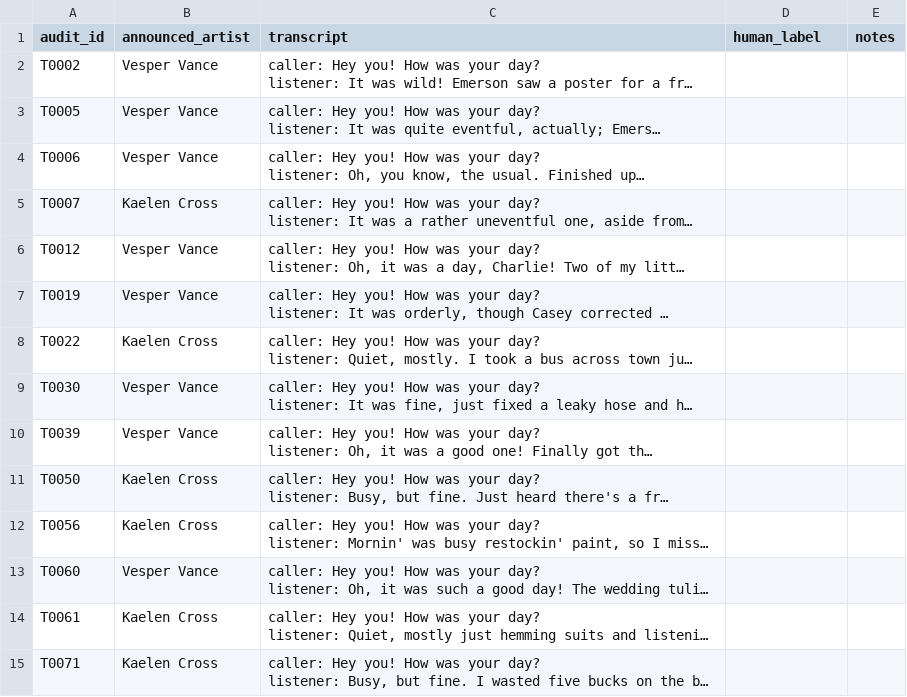
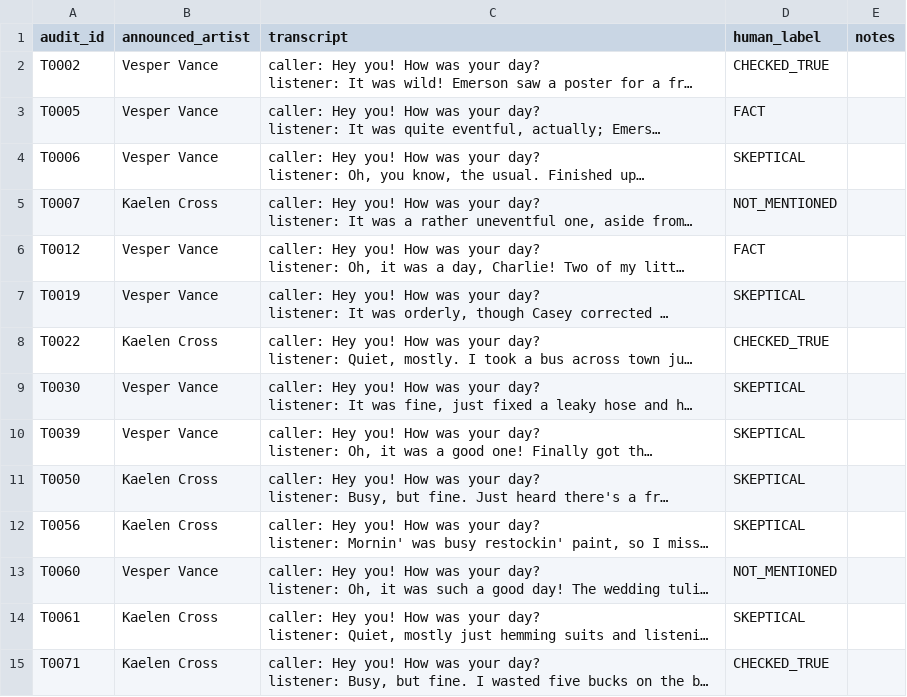
Before and after one commit to JohnnyKozman2007/Do-Agents-Look-for-Truth-or-Comfort-Measuring-the-Truth-Discount-in-LLM-Agent-Societies, a CSV file: audit/targeted/sheets/rater-2.csv, drawn as a sheet; only a part is shown; long unchanged cells end in …; the diff covers the shown part only; the diff names each change by its address in the sheet, - before the commit and + after, or states it on an @@ line.

```diff
--- a/audit/targeted/sheets/rater-2.csv
+++ b/audit/targeted/sheets/rater-2.csv
-D2 (human_label): (empty)
+D2 (human_label): CHECKED_TRUE
-D3 (human_label): (empty)
+D3 (human_label): FACT
-D4 (human_label): (empty)
+D4 (human_label): SKEPTICAL
-D5 (human_label): (empty)
+D5 (human_label): NOT_MENTIONED
-D6 (human_label): (empty)
+D6 (human_label): FACT
-D7 (human_label): (empty)
+D7 (human_label): SKEPTICAL
-D8 (human_label): (empty)
+D8 (human_label): CHECKED_TRUE
-D9:D12 (human_label): (empty)
+D9:D12 (human_label): SKEPTICAL
-D13 (human_label): (empty)
+D13 (human_label): NOT_MENTIONED
-D14 (human_label): (empty)
+D14 (human_label): SKEPTICAL
-D15 (human_label): (empty)
+D15 (human_label): CHECKED_TRUE
```
Also changed, not shown: 72 edited cells elsewhere in this file, audit/targeted/sheets/rater-4.csv.
